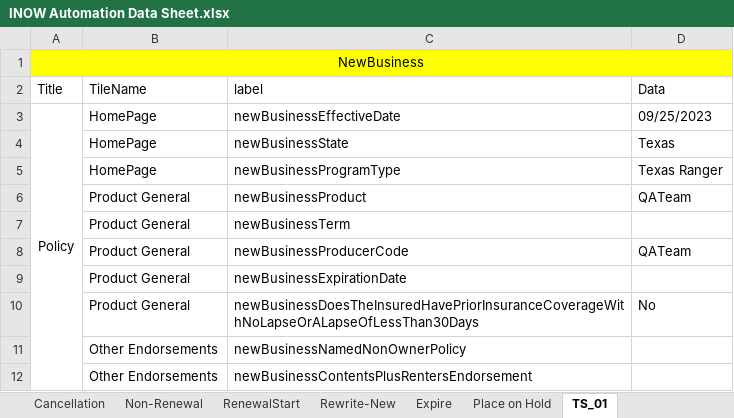
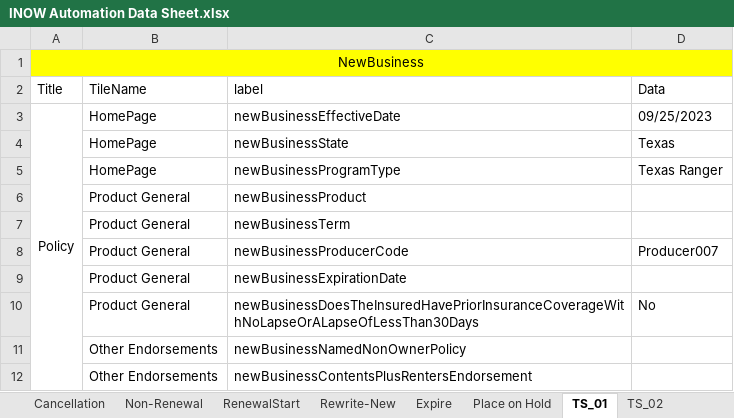
Before and after one commit to SreedharGovind/InsuranceNowAutomation, an Excel workbook: src/main/java/INOW Automation Data Sheet.xlsx, sheet TS_01, drawn as a sheet; only a part is shown; values as stored, in another font and other column widths than the file's, no borders; the diff names each change by its address in the sheet, - before the commit and + after, or states it on an @@ line.

```diff
--- a/src/main/java/INOW Automation Data Sheet.xlsx (sheet TS_01)
+++ b/src/main/java/INOW Automation Data Sheet.xlsx (sheet TS_01)
+sheet tab: TS_02
-D6 (Data): QATeam
+D6 (Data): (empty)
-D8 (Data): QATeam
+D8 (Data): Producer007
```
Also changed, not shown: 4 other files.
